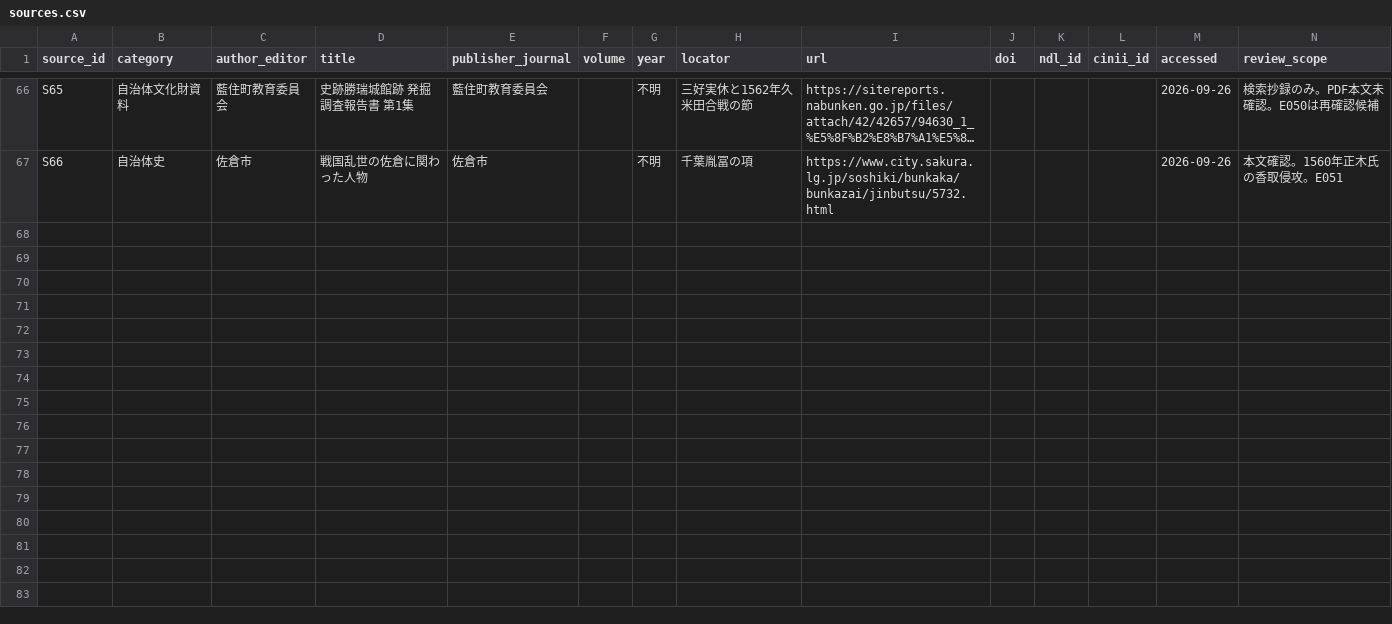
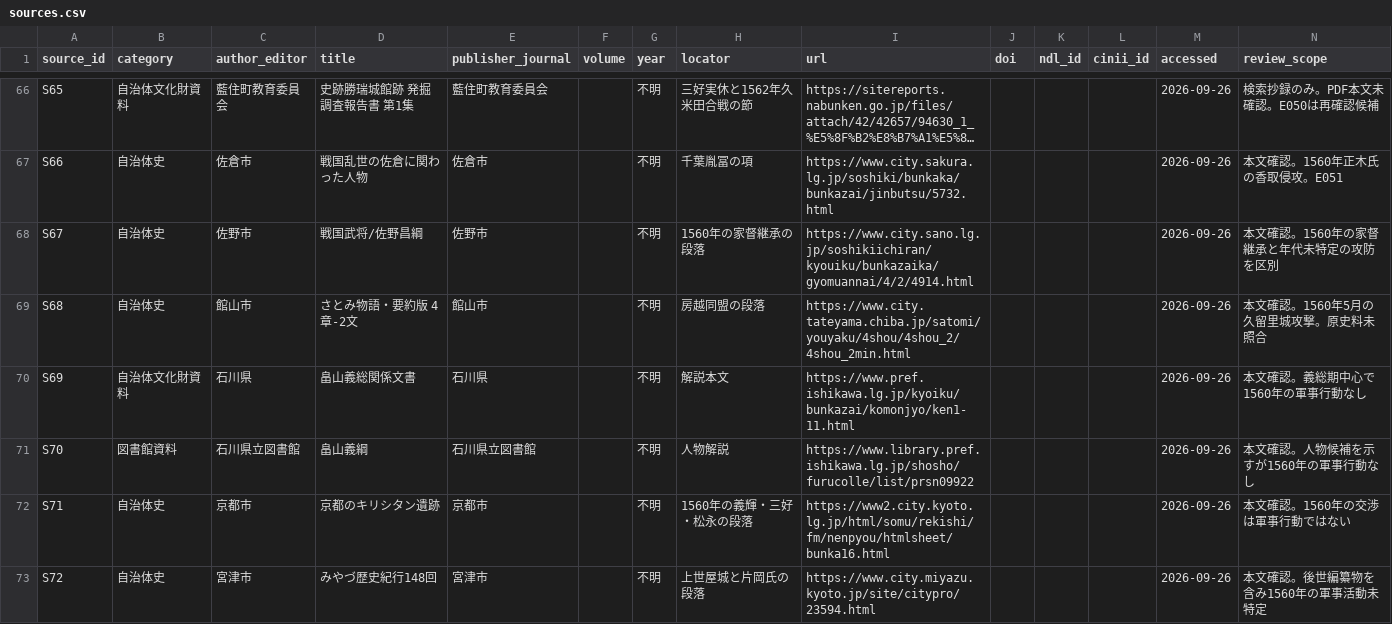
Before and after one commit to kudamb-oss/sengoku-influence-atlas, a CSV file: data/sources.csv, drawn as a sheet; only a part is shown, gaps mark what is left out; long unchanged cells end in …; the diff covers the shown part only; the diff names each change by its address in the sheet, - before the commit and + after, or states it on an @@ line.

```diff
--- a/data/sources.csv
+++ b/data/sources.csv
+row 68: S67 | 自治体史 | 佐野市 | 戦国武将/佐野昌綱 | 佐野市 |  | 不明 | 1560年の家督継承の段落 | https://www.city.sano.lg.jp/soshikiichiran/kyouiku/bunkazaika/gyomuannai/4/2/4914.html |  |  |  | 2026-09-26 | 本文確認。1560年の家督継承と年代未特定の攻防を区別
+row 69: S68 | 自治体史 | 館山市 | さとみ物語・要約版 4章-2文 | 館山市 |  | 不明 | 房越同盟の段落 | https://www.city.tateyama.chiba.jp/satomi/youyaku/4shou/4shou_2/4shou_2min.html |  |  |  | 2026-09-26 | 本文確認。1560年5月の久留里城攻撃。原史料未照合
+row 70: S69 | 自治体文化財資料 | 石川県 | 畠山義総関係文書 | 石川県 |  | 不明 | 解説本文 | https://www.pref.ishikawa.lg.jp/kyoiku/bunkazai/komonjyo/ken1-11.html |  |  |  | 2026-09-26 | 本文確認。義総期中心で1560年の軍事行動なし
+row 71: S70 | 図書館資料 | 石川県立図書館 | 畠山義綱 | 石川県立図書館 |  | 不明 | 人物解説 | https://www.library.pref.ishikawa.lg.jp/shosho/furucolle/list/prsn09922 |  |  |  | 2026-09-26 | 本文確認。人物候補を示すが1560年の軍事行動なし
+row 72: S71 | 自治体史 | 京都市 | 京都のキリシタン遺跡 | 京都市 |  | 不明 | 1560年の義輝・三好・松永の段落 | https://www2.city.kyoto.lg.jp/html/somu/rekishi/fm/nenpyou/htmlsheet/bunka16.html |  |  |  | 2026-09-26 | 本文確認。1560年の交渉は軍事行動ではない
+row 73: S72 | 自治体史 | 宮津市 | みやづ歴史紀行148回 | 宮津市 |  | 不明 | 上世屋城と片岡氏の段落 | https://www.city.miyazu.kyoto.jp/site/citypro/23594.html |  |  |  | 2026-09-26 | 本文確認。後世編纂物を含み1560年の軍事活動未特定
```
Also changed, not shown: 6 added rows elsewhere in this file, data/actors.csv, data/coverage_1560.csv, 2 other files.
